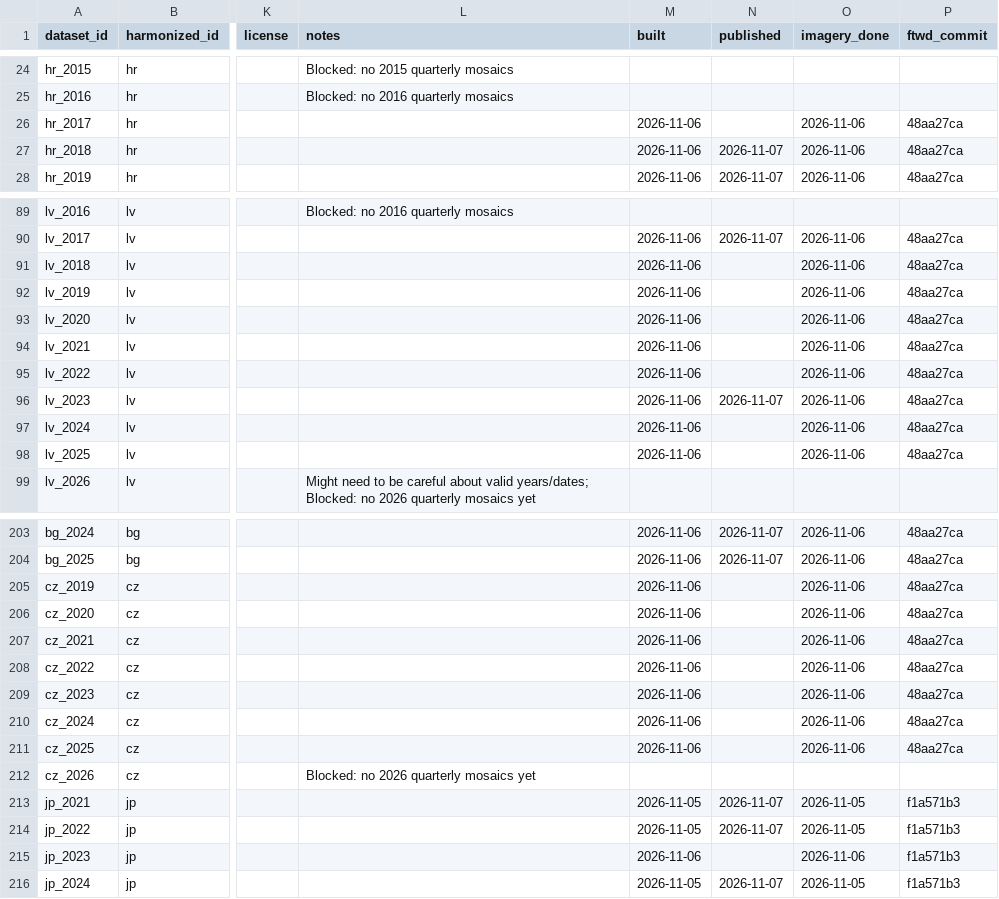
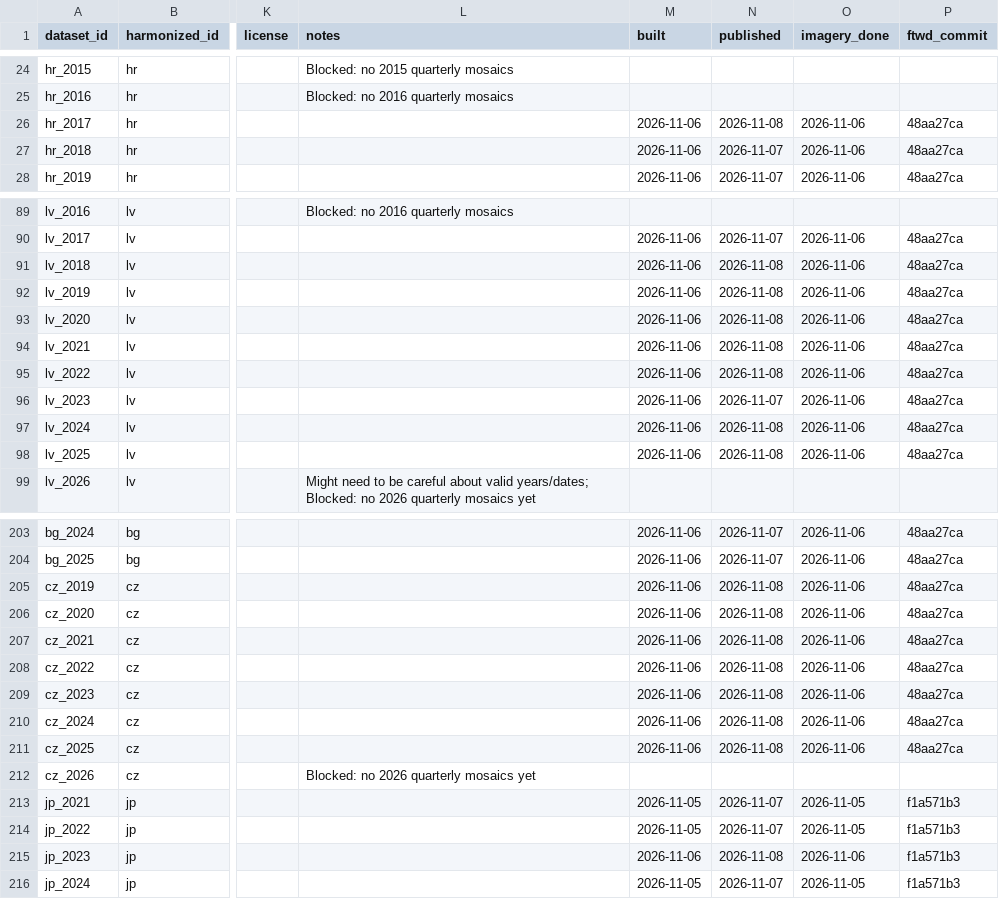
Before and after one commit to hannah-rae/hannah-rae.github.io, a CSV file: ftw-tracker/tracking.csv, drawn as a sheet; only a part is shown, gaps mark what is left out; the diff covers the shown part only; the diff names each change by its address in the sheet, - before the commit and + after, or states it on an @@ line.

Commit message:
Update FTW tracker

```diff
--- a/ftw-tracker/tracking.csv
+++ b/ftw-tracker/tracking.csv
-N26 (published): (empty)
+N26 (published): 2026-11-08
-N91:N95 (published): (empty)
+N91:N95 (published): 2026-11-08
-N97:N98 (published): (empty)
+N97:N98 (published): 2026-11-08
-N205:N211 (published): (empty)
+N205:N211 (published): 2026-11-08
-N215 (published): (empty)
+N215 (published): 2026-11-08
```
Also changed, not shown: 21 edited cells elsewhere in this file, 1 other file.
